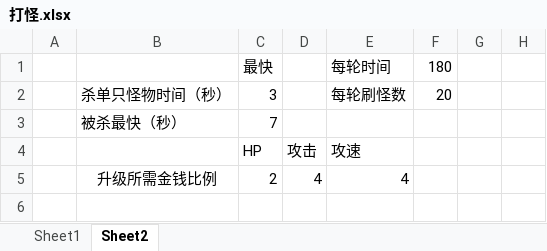
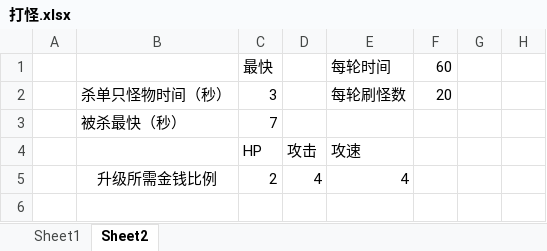
Before and after one commit to devilwalk/survive, an Excel workbook: 打怪.xlsx, sheet Sheet2, drawn as a sheet; only a part is shown; values as stored, in another font and other column widths than the file's, no borders; the diff names each change by its address in the sheet, - before the commit and + after, or states it on an @@ line.

```diff
--- a/打怪.xlsx (sheet Sheet2)
+++ b/打怪.xlsx (sheet Sheet2)
-F1: 180
+F1: 60
```
Also changed, not shown: sheet Sheet1, charts or pictures, 1 other file.
